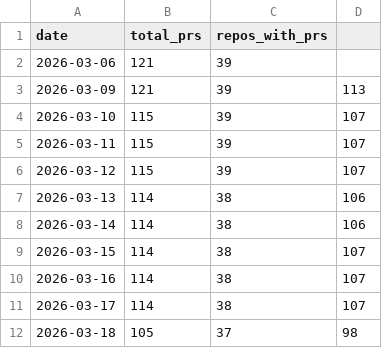
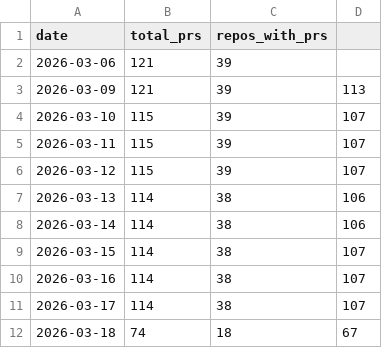
Before and after one commit to rundeck-plugins/.github, a CSV file: pr-tracking/history.csv, drawn as a sheet.

```diff
--- a/pr-tracking/history.csv
+++ b/pr-tracking/history.csv
@@ -11,2 +11,2 @@ date,total_prs,repos_with_prs
 2026-03-17,114,38,107
-2026-03-18,105,37,98
+2026-03-18,74,18,67
```
Also changed, not shown: 1 other file.
